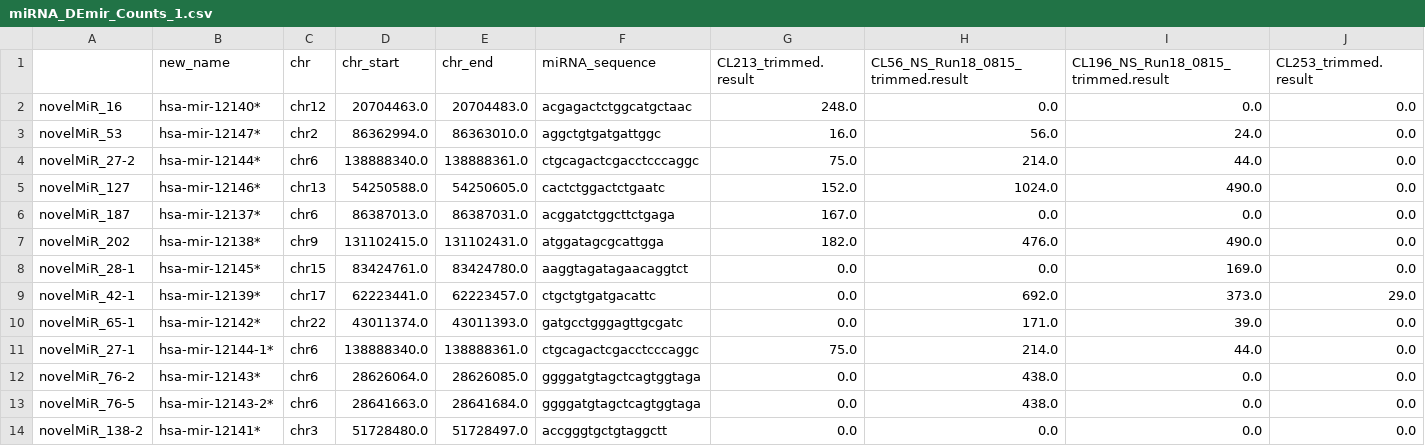
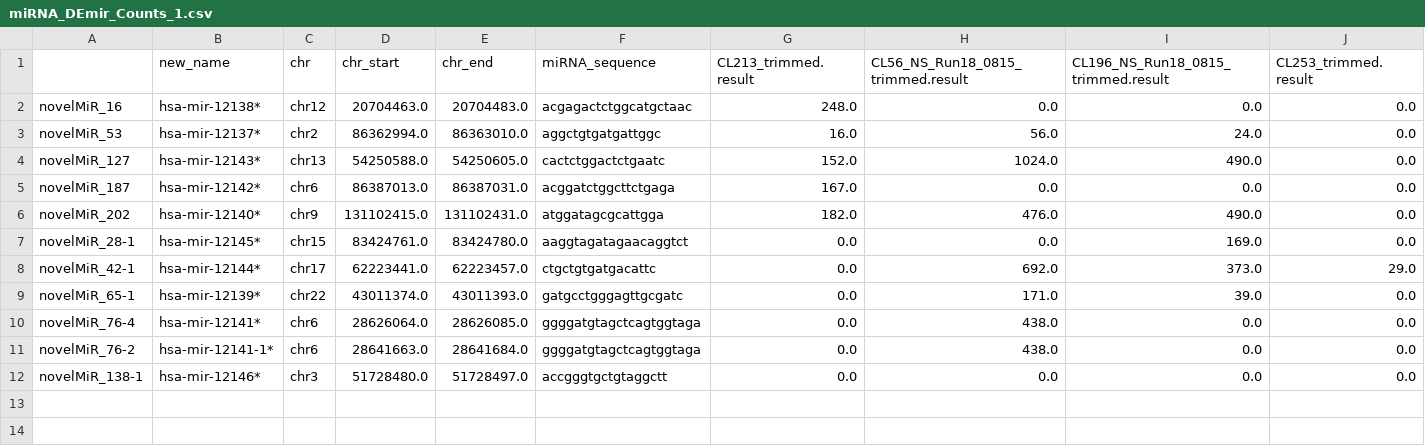
Before and after one commit to vivekruhela/miRPipe, a CSV file: CLL_results/miRNA_DEmir_Counts_1.csv, drawn as a sheet; only a part is shown; removed rows and columns are numbered as before the commit, all else as after; rows hold the shown columns only; the diff names each change by its address in the sheet, - before the commit and + after, or states it on an @@ line.

Commit message:
CLL results added

```diff
--- a/CLL_results/miRNA_DEmir_Counts_1.csv
+++ b/CLL_results/miRNA_DEmir_Counts_1.csv
-B2 (new_name): hsa-mir-12140*
+B2 (new_name): hsa-mir-12138*
-B3 (new_name): hsa-mir-12147*
+B3 (new_name): hsa-mir-12137*
-row 4: novelMiR_27-2 | hsa-mir-12144* | chr6 | 138888340.0 | 138888361.0 | ctgcagactcgacctcccaggc | 75.0 | 214.0 | 44.0 | 0.0
-B4 (new_name): hsa-mir-12146*
+B4 (new_name): hsa-mir-12143*
-B5 (new_name): hsa-mir-12137*
+B5 (new_name): hsa-mir-12142*
-B6 (new_name): hsa-mir-12138*
+B6 (new_name): hsa-mir-12140*
-B8 (new_name): hsa-mir-12139*
+B8 (new_name): hsa-mir-12144*
-B9 (new_name): hsa-mir-12142*
+B9 (new_name): hsa-mir-12139*
-row 11: novelMiR_27-1 | hsa-mir-12144-1* | chr6 | 138888340.0 | 138888361.0 | ctgcagactcgacctcccaggc | 75.0 | 214.0 | 44.0 | 0.0
-A10: novelMiR_76-2
+A10: novelMiR_76-4
-B10 (new_name): hsa-mir-12143*
+B10 (new_name): hsa-mir-12141*
-A11: novelMiR_76-5
+A11: novelMiR_76-2
-B11 (new_name): hsa-mir-12143-2*
+B11 (new_name): hsa-mir-12141-1*
-A12: novelMiR_138-2
+A12: novelMiR_138-1
-B12 (new_name): hsa-mir-12141*
+B12 (new_name): hsa-mir-12146*
```
Also changed, not shown: CLL_results/counts_final_novel_mir_new_names.csv, CLL_results/miRNA_DEmir_Res.tsv, 4 other files.
